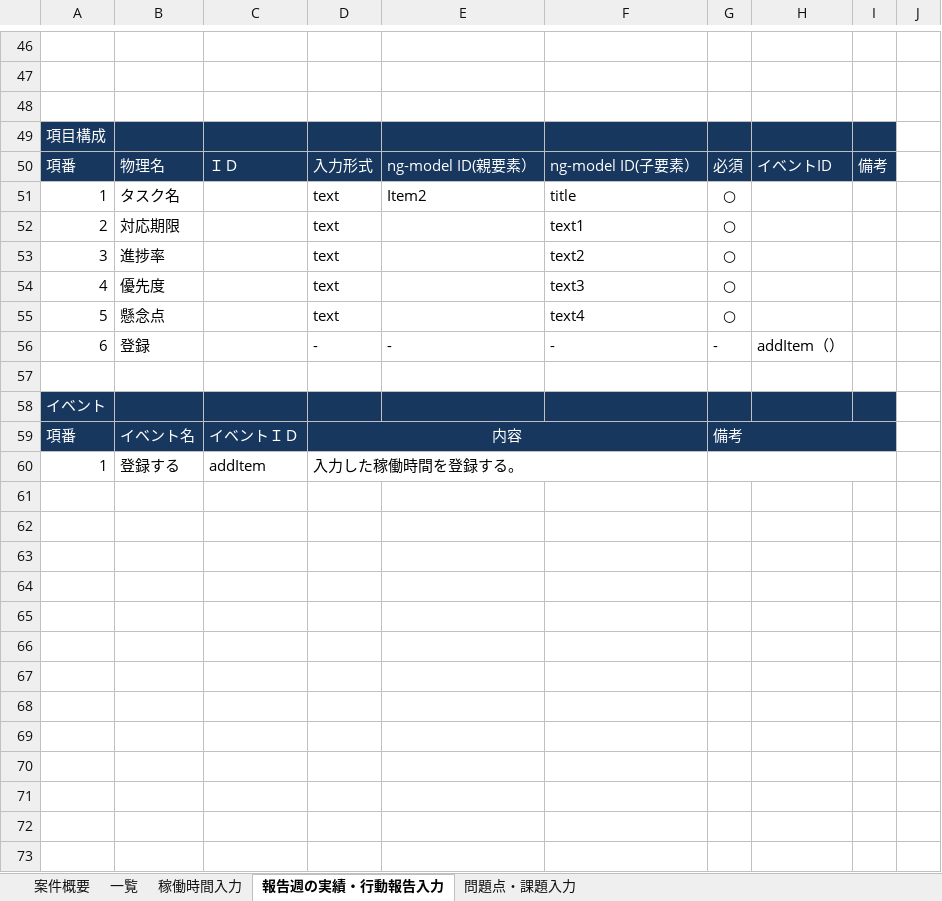
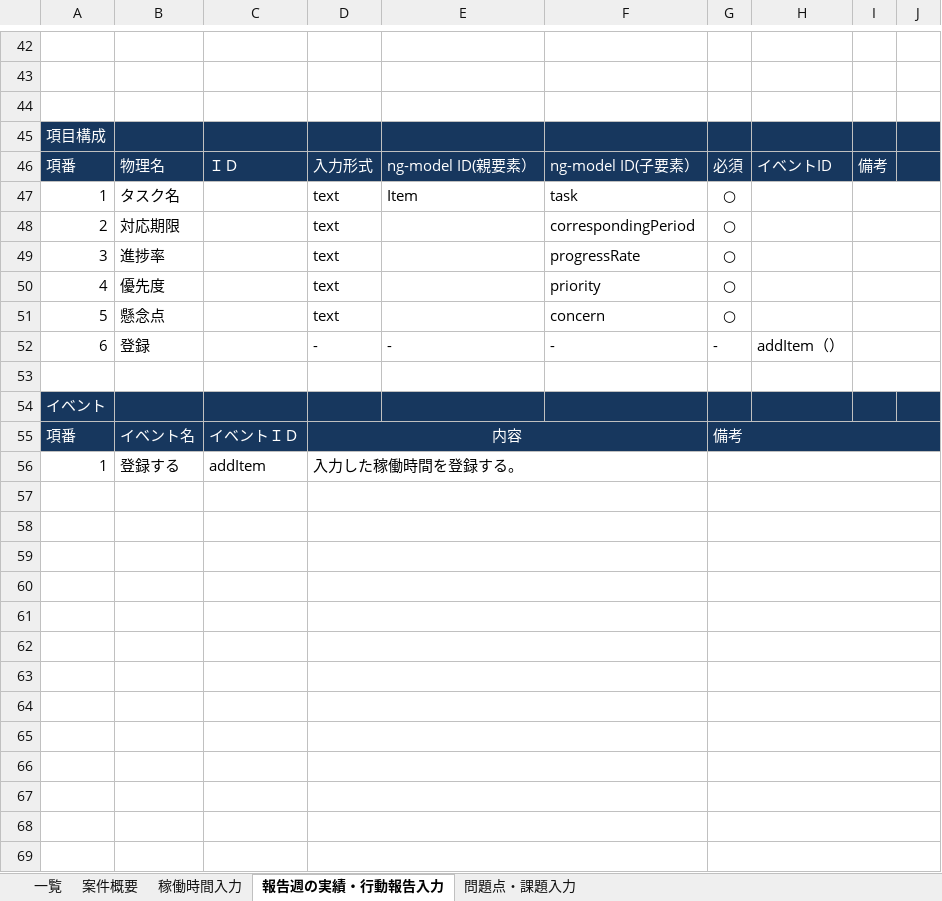
Before and after one commit to systemdevelopment/weeklyReport, an Excel workbook: doc/画面設計書.xlsx, sheet 報告週の実績・行動報告入力, drawn as a sheet; only a part is shown, gaps mark what is left out; values as stored, in another font and other column widths than the file's, no borders; charts and pictures not drawn; removed rows and columns are numbered as before the commit, all else as after; the diff covers the shown part only; the diff names each change by its address in the sheet, - before the commit and + after, or states it on an @@ line.

```diff
--- a/doc/画面設計書.xlsx (sheet 報告週の実績・行動報告入力)
+++ b/doc/画面設計書.xlsx (sheet 報告週の実績・行動報告入力)
@@ sheet tab order changed: 一覧 | 案件概要 | 稼働時間入力 | 報告週の実績・行動報告入力 | 問題点・課題入力 @@
-J45:J46 fill: none
+J45:J46 fill: #17375E
-E47: Item2
+E47: Item
-F47: title
+F47: task
+I47:J47 merged
-F48: text1
+F48: correspondingPeriod
+I48:J48 merged
-F49: text2
+F49: progressRate
+I49:J49 merged
-F50: text3
+F50: priority
+I50:J50 merged
-F51: text4
+F51: concern
+I51:J51 merged
+I52:J52 merged
+I53:J53 merged
-J54:J55 fill: none
+J54:J55 fill: #17375E
-G59:I59 merged
+G55:J55 merged
-G60:I60 merged
+G56:J56 merged
+row 57: (empty)
+row 58: (empty)
+row 59: (empty)
+row 60: (empty)
+row 61: (empty)
+row 62: (empty)
+row 63: (empty)
+row 64: (empty)
+row 65: (empty)
+row 66: (empty)
+row 67: (empty)
+row 68: (empty)
+row 69: (empty)
```
Also changed, not shown: 4 added rows, 4 removed rows, 3 edited cells, cell formats and merged cells elsewhere in this sheet, sheet 一覧, sheet 問題点・課題入力, sheet 案件概要, sheet 稼働時間入力, charts or pictures.
